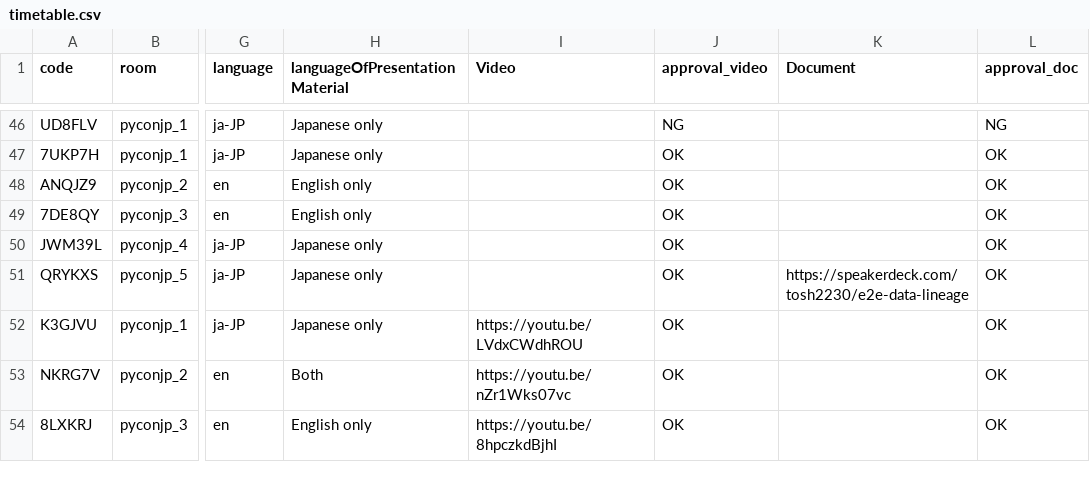
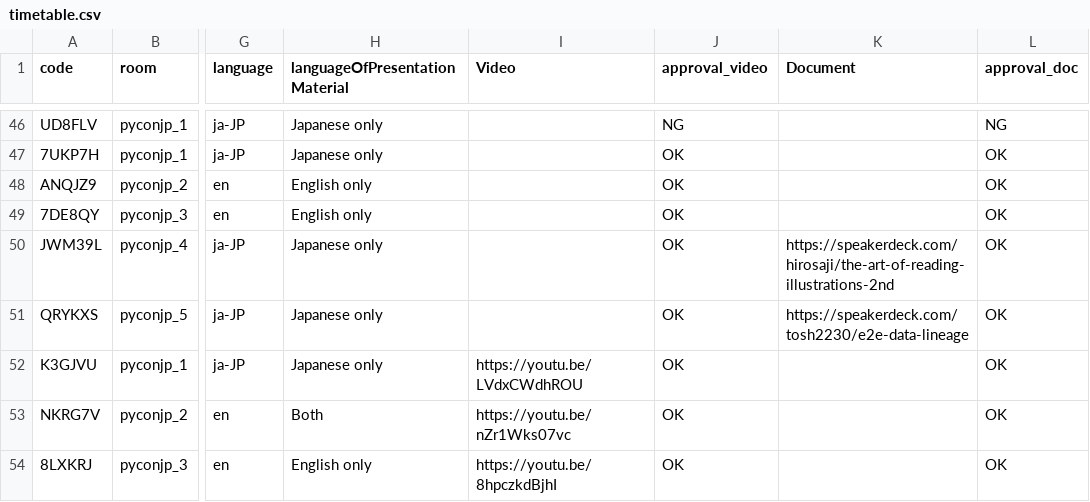
Before and after one commit to pyconjp/pycon.jp.2022, a CSV file: content/timetable.csv, drawn as a sheet; only a part is shown, gaps mark what is left out; the diff names each change by its address in the sheet, - before the commit and + after, or states it on an @@ line.

Commit message:
Added a new document TRA440

```diff
--- a/content/timetable.csv
+++ b/content/timetable.csv
-K50 (Document): (empty)
+K50 (Document): https://speakerdeck.com/hirosaji/the-art-of-reading-illustrations-2nd
```
